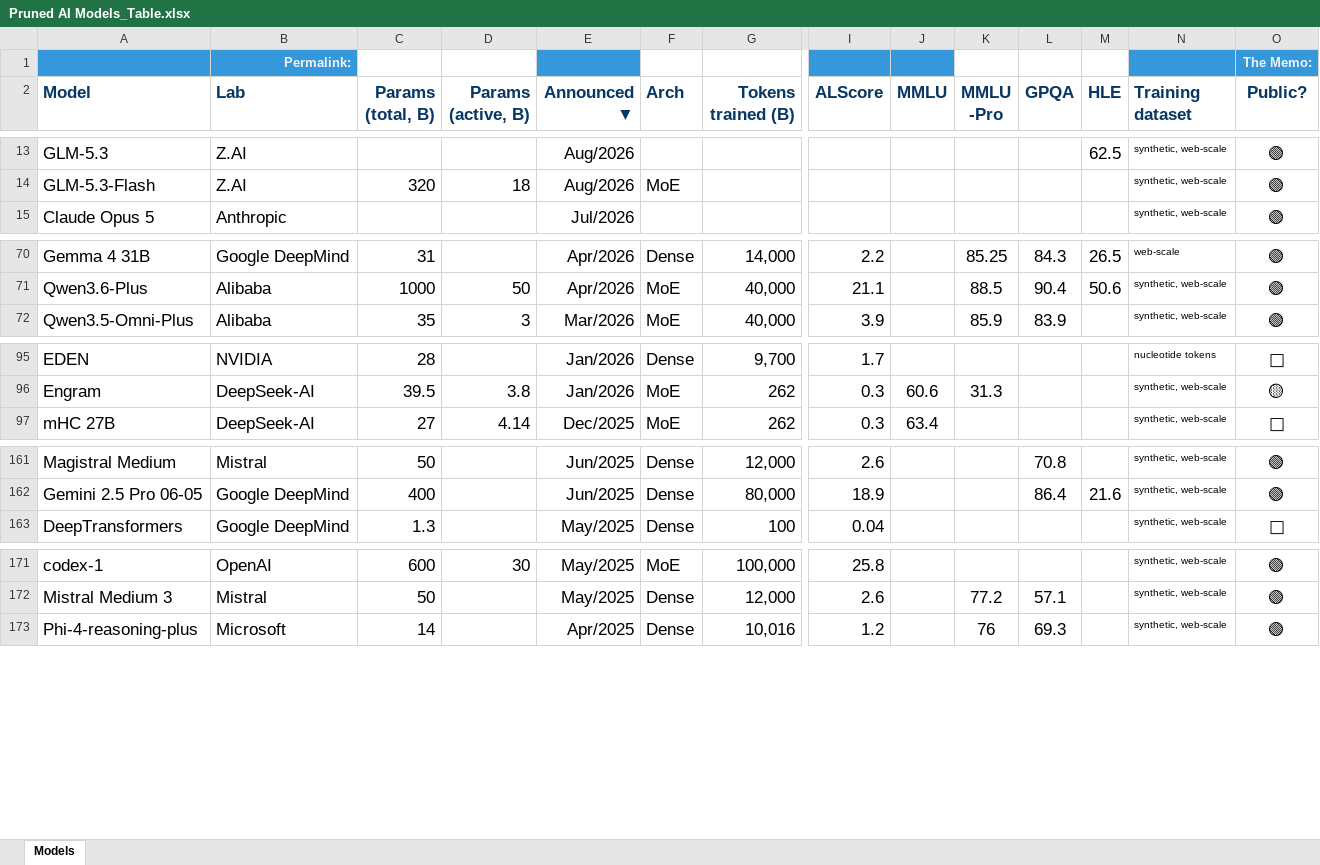
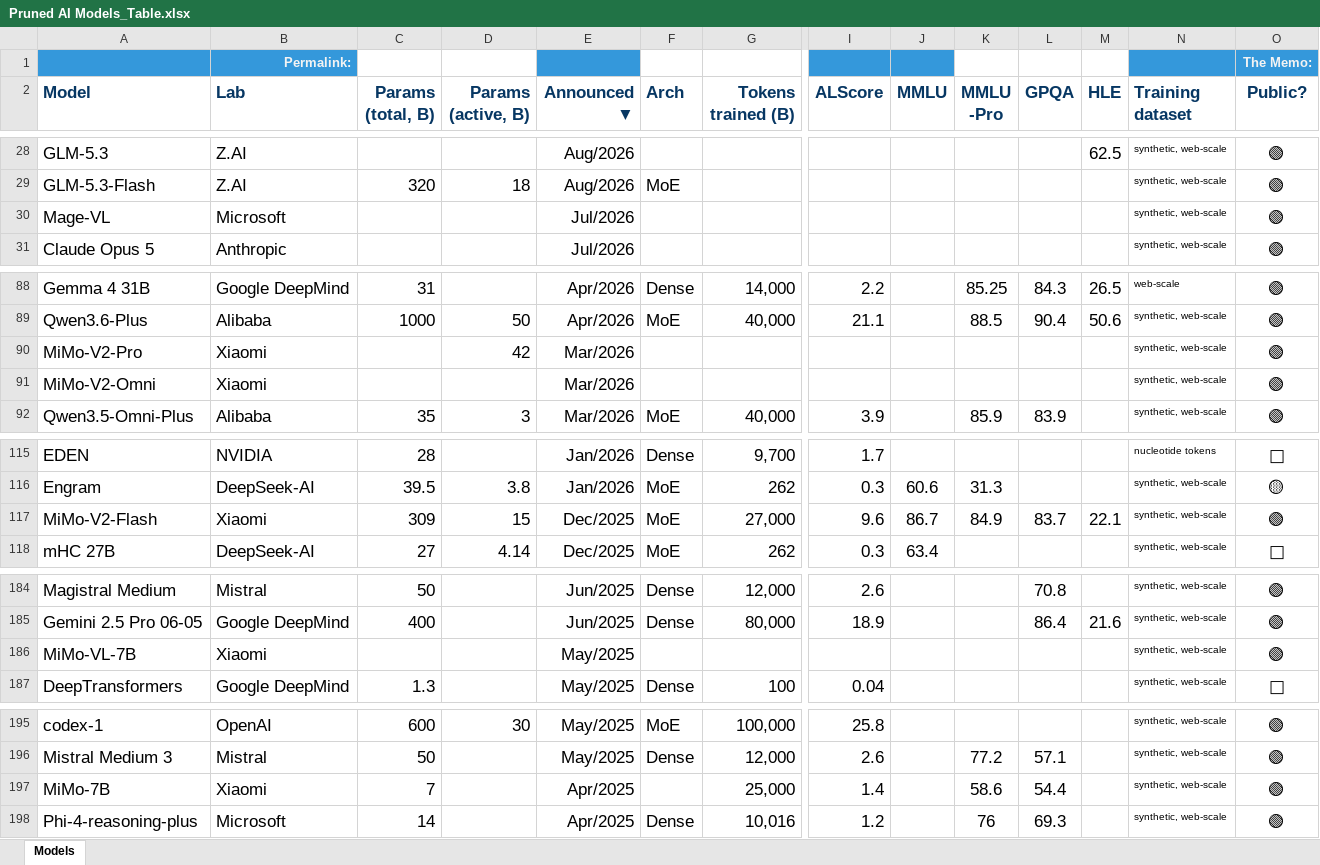
Before and after one commit to Satejp10/model-dataset, an Excel workbook: Pruned AI Models_Table.xlsx, sheet Models, drawn as a sheet; only a part is shown, gaps mark what is left out; values as stored, in another font and other column widths than the file's, no borders; rows hold the shown columns only; the diff covers the shown part only; the diff names each change by its address in the sheet, - before the commit and + after, or states it on an @@ line.

```diff
--- a/Pruned AI Models_Table.xlsx (sheet Models)
+++ b/Pruned AI Models_Table.xlsx (sheet Models)
+row 30: Mage-VL | Microsoft |  |  | Jul/2026 |  |  |  |  |  |  |  | synthetic, web-scale | 🟢
+row 90: MiMo-V2-Pro | Xiaomi |  | 42 | Mar/2026 |  |  |  |  |  |  |  | synthetic, web-scale | 🟢
+row 91: MiMo-V2-Omni | Xiaomi |  |  | Mar/2026 |  |  |  |  |  |  |  | synthetic, web-scale | 🟢
+row 117: MiMo-V2-Flash | Xiaomi | 309 | 15 | Dec/2025 | MoE | 27,000 | 9.6 | 86.7 | 84.9 | 83.7 | 22.1 | synthetic, web-scale | 🟢
+row 186: MiMo-VL-7B | Xiaomi |  |  | May/2025 |  |  |  |  |  |  |  | synthetic, web-scale | 🟢
+row 197: MiMo-7B | Xiaomi | 7 |  | Apr/2025 |  | 25,000 | 1.4 |  | 58.6 | 54.4 |  | synthetic, web-scale | 🟢
```
Also changed, not shown: 19 added rows elsewhere in this sheet, 9 other files.
